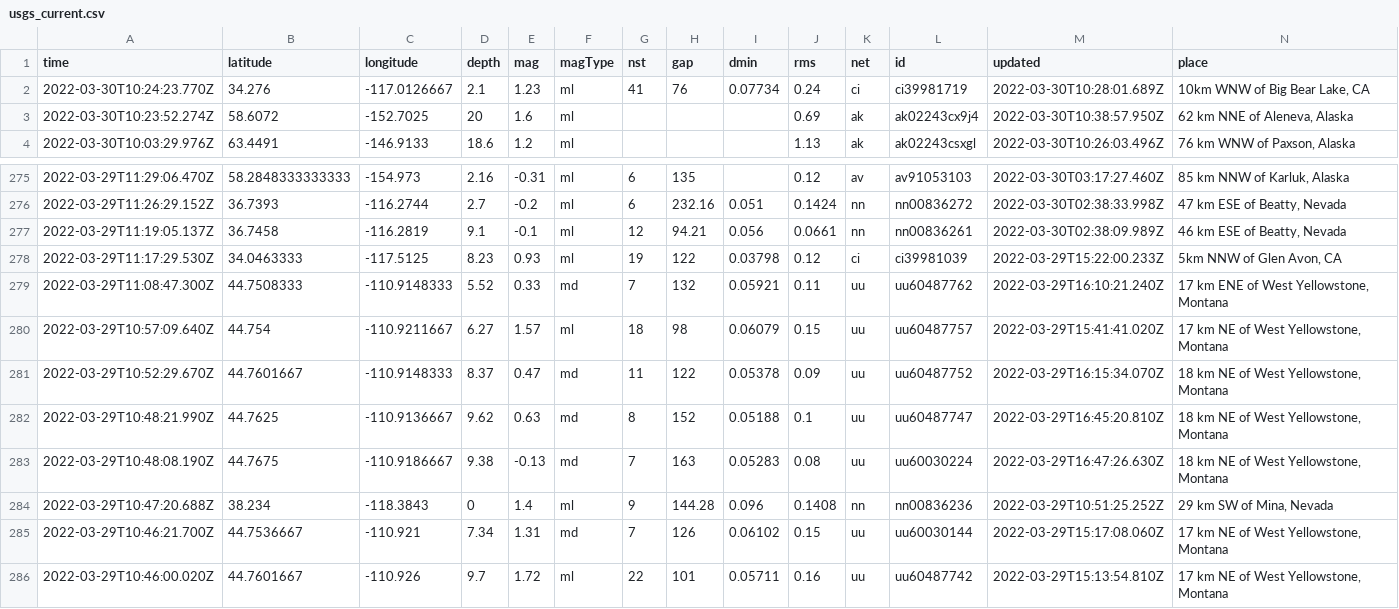
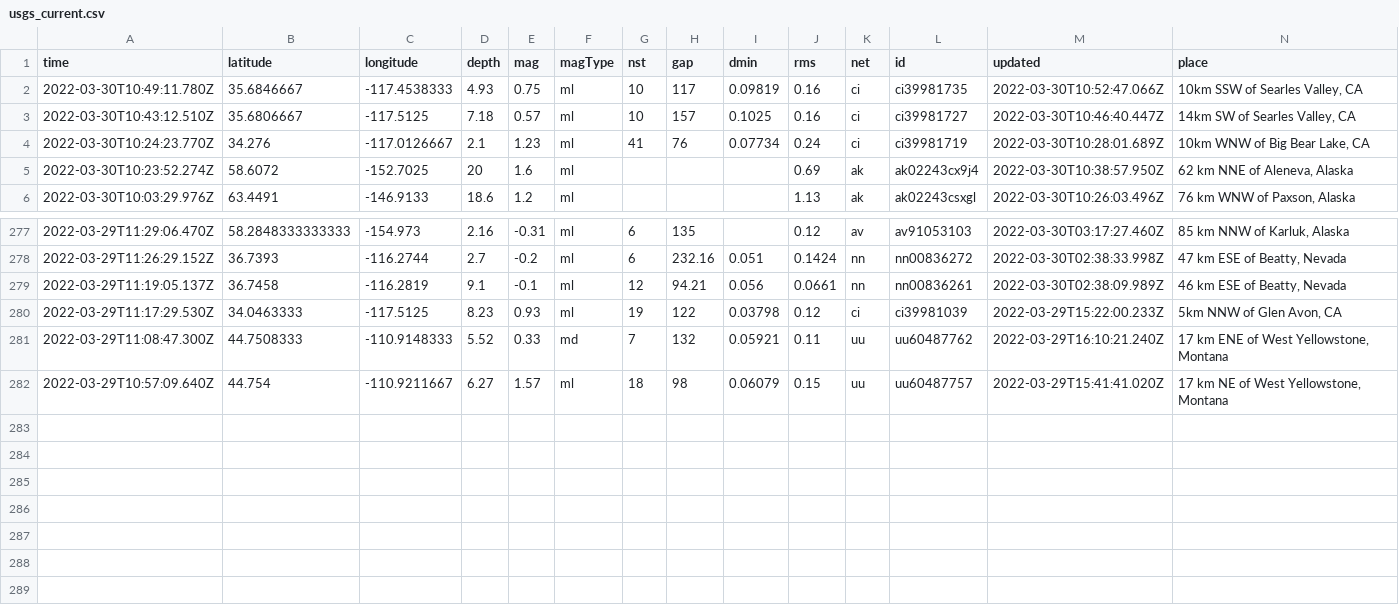
Before and after one commit to JohnnyBerkeley/Nicar2022_actions, a CSV file: usgs_current.csv, drawn as a sheet; only a part is shown, gaps mark what is left out; removed rows and columns are numbered as before the commit, all else as after; rows hold the shown columns only; the diff names each change by its address in the sheet, - before the commit and + after, or states it on an @@ line.

```diff
--- a/usgs_current.csv
+++ b/usgs_current.csv
+row 2: 2022-03-30T10:49:11.780Z | 35.6846667 | -117.4538333 | 4.93 | 0.75 | ml | 10 | 117 | 0.09819 | 0.16 | ci | ci39981735 | 2022-03-30T10:52:47.066Z | 10km SSW of Searles Valley, CA
+row 3: 2022-03-30T10:43:12.510Z | 35.6806667 | -117.5125 | 7.18 | 0.57 | ml | 10 | 157 | 0.1025 | 0.16 | ci | ci39981727 | 2022-03-30T10:46:40.447Z | 14km SW of Searles Valley, CA
-row 281: 2022-03-29T10:52:29.670Z | 44.7601667 | -110.9148333 | 8.37 | 0.47 | md | 11 | 122 | 0.05378 | 0.09 | uu | uu60487752 | 2022-03-29T16:15:34.070Z | 18 km NE of West Yellowstone, Montana
-row 282: 2022-03-29T10:48:21.990Z | 44.7625 | -110.9136667 | 9.62 | 0.63 | md | 8 | 152 | 0.05188 | 0.1 | uu | uu60487747 | 2022-03-29T16:45:20.810Z | 18 km NE of West Yellowstone, Montana
-row 283: 2022-03-29T10:48:08.190Z | 44.7675 | -110.9186667 | 9.38 | -0.13 | md | 7 | 163 | 0.05283 | 0.08 | uu | uu60030224 | 2022-03-29T16:47:26.630Z | 18 km NE of West Yellowstone, Montana
-row 284: 2022-03-29T10:47:20.688Z | 38.234 | -118.3843 | 0 | 1.4 | ml | 9 | 144.28 | 0.096 | 0.1408 | nn | nn00836236 | 2022-03-29T10:51:25.252Z | 29 km SW of Mina, Nevada
-row 285: 2022-03-29T10:46:21.700Z | 44.7536667 | -110.921 | 7.34 | 1.31 | md | 7 | 126 | 0.06102 | 0.15 | uu | uu60030144 | 2022-03-29T15:17:08.060Z | 17 km NE of West Yellowstone, Montana
-row 286: 2022-03-29T10:46:00.020Z | 44.7601667 | -110.926 | 9.7 | 1.72 | ml | 22 | 101 | 0.05711 | 0.16 | uu | uu60487742 | 2022-03-29T15:13:54.810Z | 17 km NE of West Yellowstone, Montana
```
Also changed, not shown: 1 other file.
